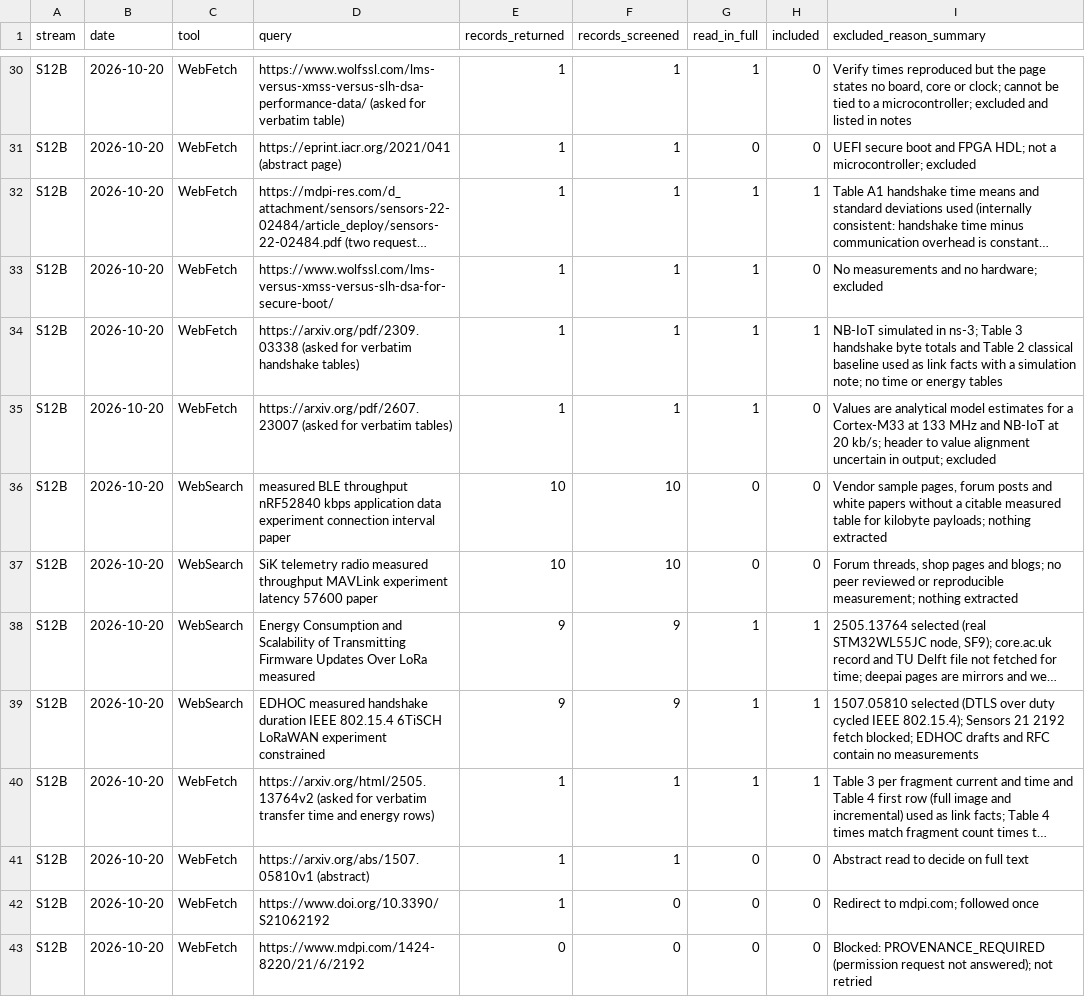
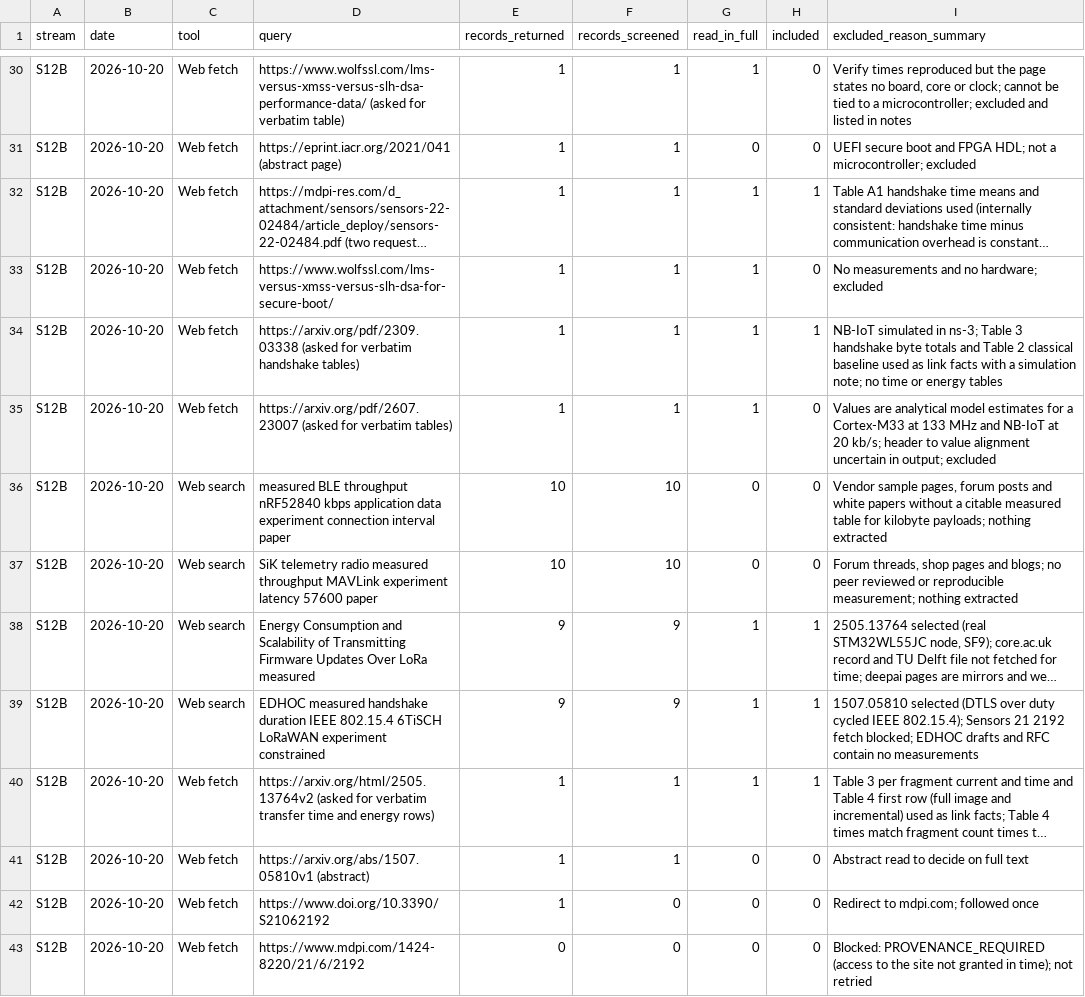
Before and after one commit to hudasol/post-quantum-security, a CSV file: data/raw/S12_search_log_B.csv, drawn as a sheet; only a part is shown, gaps mark what is left out; long unchanged cells end in …; the diff covers the shown part only; the diff names each change by its address in the sheet, - before the commit and + after, or states it on an @@ line.

```diff
--- a/data/raw/S12_search_log_B.csv
+++ b/data/raw/S12_search_log_B.csv
-C30:C35 (tool): WebFetch
+C30:C35 (tool): Web fetch
-C36:C39 (tool): WebSearch
+C36:C39 (tool): Web search
-C40:C43 (tool): WebFetch
+C40:C43 (tool): Web fetch
-I43 (excluded_reason_summary): Blocked: PROVENANCE_REQUIRED (permission request not answered); not retried
+I43 (excluded_reason_summary): Blocked: PROVENANCE_REQUIRED (access to the site not granted in time); not retried
```
Also changed, not shown: 72 edited cells elsewhere in this file, data/raw/S12A_staged.csv, data/raw/S12_verified.csv, 38 other files.
